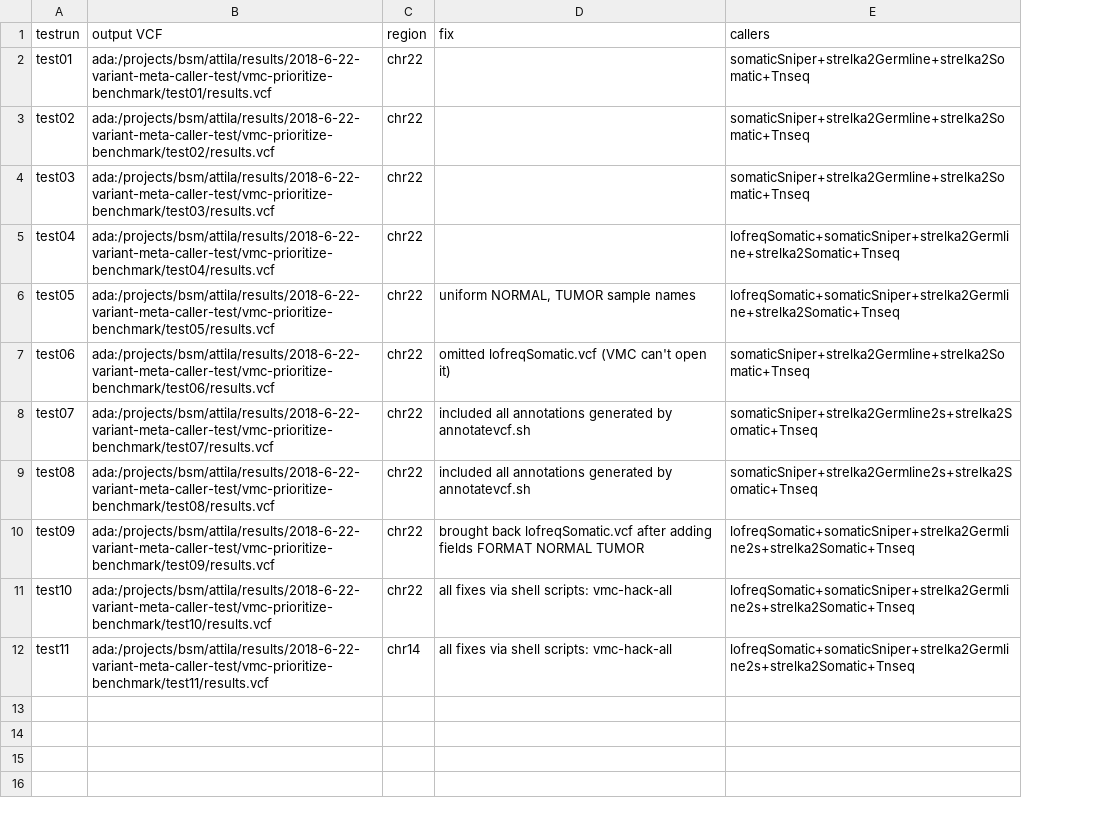
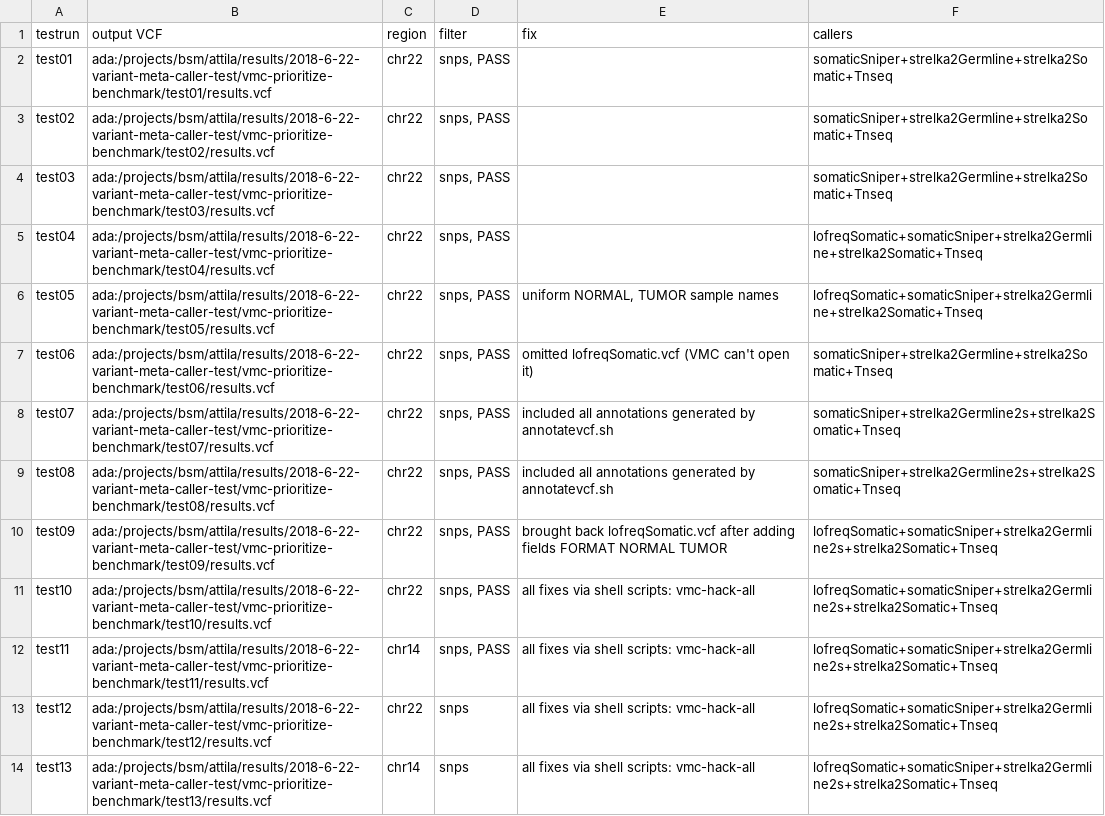
Before and after one commit to attilagk/BSM-research, a CSV file: notebook/2018-06-22-variant-meta-caller-test/vmc-prioritize-benchmark.csv, drawn as a sheet; the diff names each change by its address in the sheet, - before the commit and + after, or states it on an @@ line.

Commit message:
VMC run witout PASS filtering

```diff
--- a/notebook/2018-06-22-variant-meta-caller-test/vmc-prioritize-benchmark.csv
+++ b/notebook/2018-06-22-variant-meta-caller-test/vmc-prioritize-benchmark.csv
+column D (filter), rows 2-12: all snps, PASS
+row 13: test12 | ada:/projects/bsm/attila/results/2018-6-22-variant-meta-caller-test/vmc-prioritize-benchmark/test12/results.vcf | chr22 | snps | all fixes via shell scripts: vmc-hack-all | lofreqSomatic+somaticSniper+strelka2Germline2s+strelka2Somatic+Tnseq
+row 14: test13 | ada:/projects/bsm/attila/results/2018-6-22-variant-meta-caller-test/vmc-prioritize-benchmark/test13/results.vcf | chr14 | snps | all fixes via shell scripts: vmc-hack-all | lofreqSomatic+somaticSniper+strelka2Germline2s+strelka2Somatic+Tnseq
```
Also changed, not shown: 1 other file.
